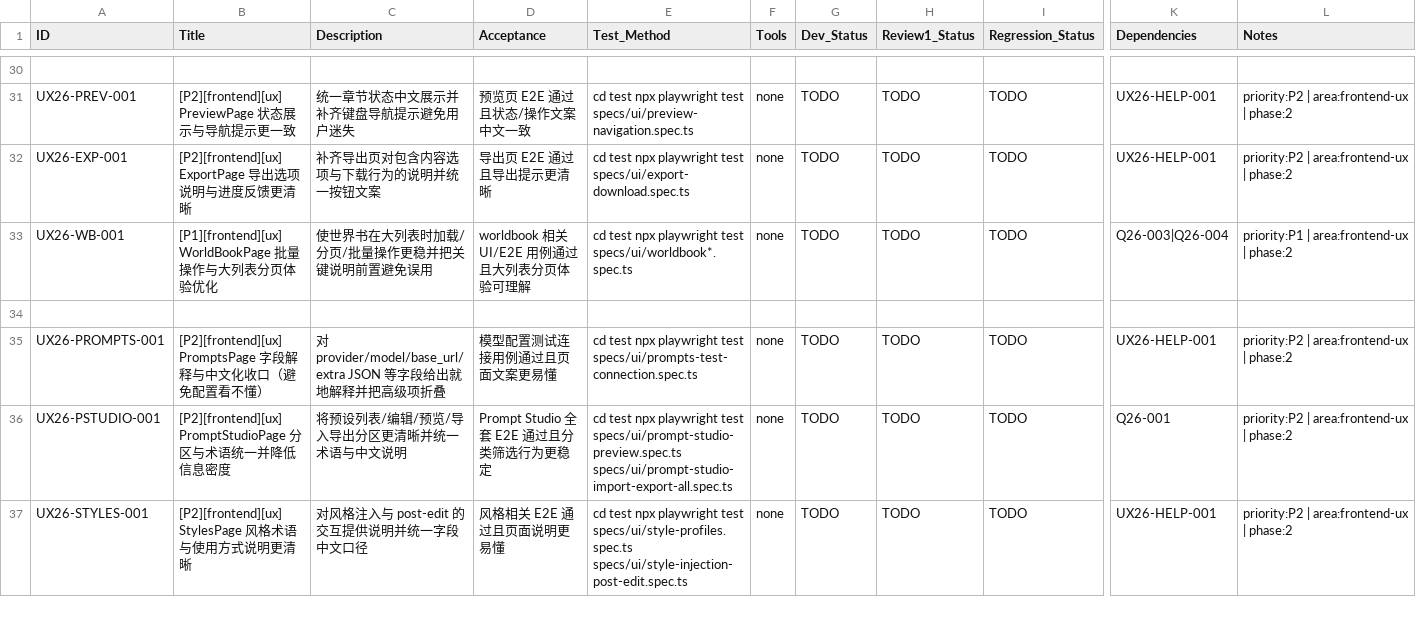
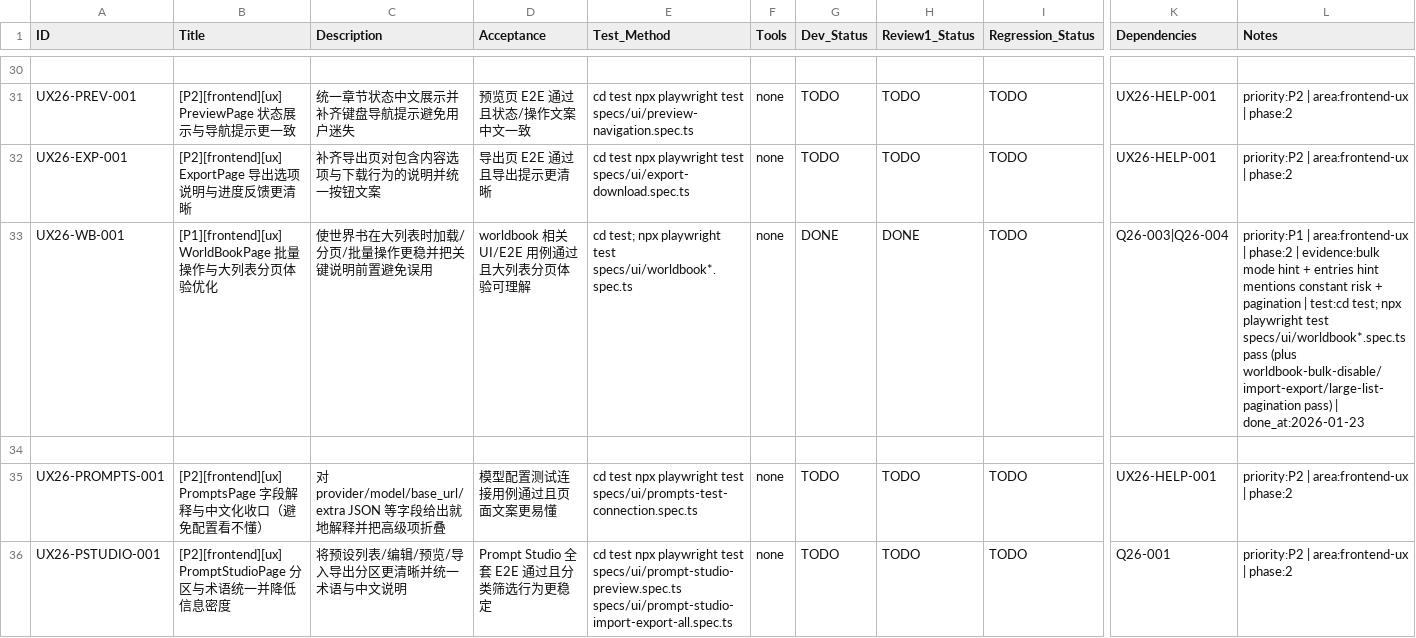
Before and after one commit to inliver233/Ai-Novel-Demo, a CSV file: issues/2026-01-23_05-03-06-2026q1-ux-cn-productization-audit.csv, drawn as a sheet; only a part is shown, gaps mark what is left out; the shorter side is filled out with more unchanged rows; the diff names each change by its address in the sheet, - before the commit and + after, or states it on an @@ line.

Commit message:
[UX26-WB-001] [P1][frontend][ux] WorldBookPage 批量操作与大列表分页体验优化

```diff
--- a/issues/2026-01-23_05-03-06-2026q1-ux-cn-productization-audit.csv
+++ b/issues/2026-01-23_05-03-06-2026q1-ux-cn-productization-audit.csv
-E33 (Test_Method): cd test npx playwright…
+E33 (Test_Method): cd test; npx playwright…
-G33 (Dev_Status): TODO
+G33 (Dev_Status): DONE
-H33 (Review1_Status): TODO
+H33 (Review1_Status): DONE
-L33 (Notes): …| phase:2
+L33 (Notes): …| phase:2 | evidence:bulk mode hint + entries hint mentions constant risk + pagination | test:cd test; npx playwright test specs/ui/worldbook*.spec.ts pass (plus worldbook-bulk-disable/import-export/large-list-pagination pass) | done_at:2026-01-23
```
Also changed, not shown: 2 other files.
